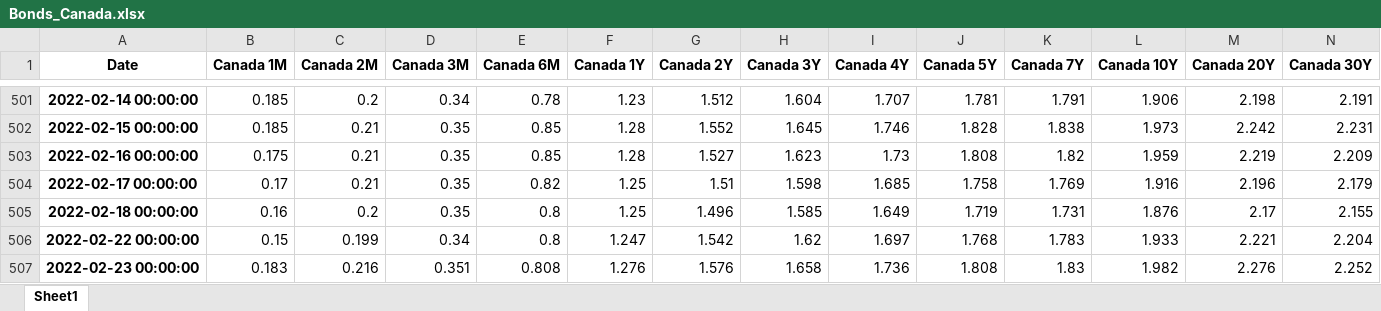
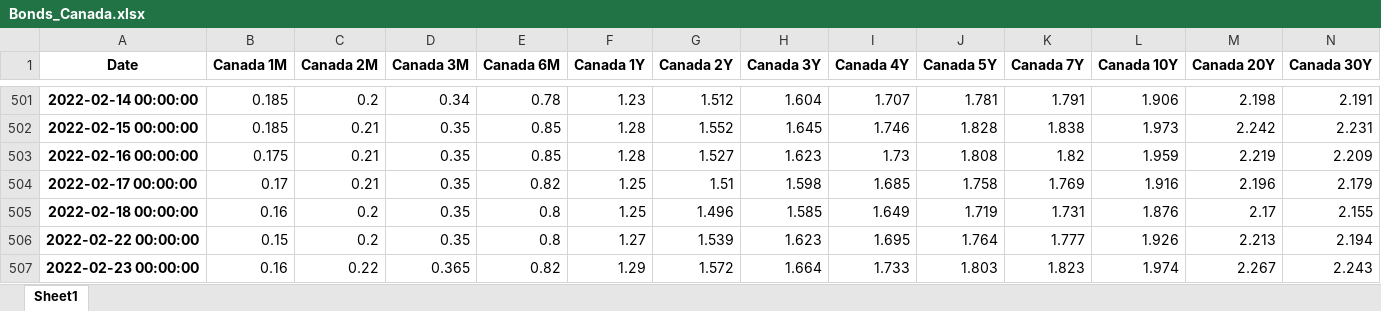
Before and after one commit to cober-data/curvature_database, an Excel workbook: Bonds_Canada.xlsx, sheet Sheet1, drawn as a sheet; only a part is shown, gaps mark what is left out; values as stored, in another font and other column widths than the file's, no borders; the diff names each change by its address in the sheet, - before the commit and + after, or states it on an @@ line.

```diff
--- a/Bonds_Canada.xlsx (sheet Sheet1)
+++ b/Bonds_Canada.xlsx (sheet Sheet1)
-C506 (Canada 2M): 0.199
+C506 (Canada 2M): 0.2
-D506 (Canada 3M): 0.34
+D506 (Canada 3M): 0.35
-F506 (Canada 1Y): 1.247
+F506 (Canada 1Y): 1.27
-G506 (Canada 2Y): 1.542
+G506 (Canada 2Y): 1.539
-H506 (Canada 3Y): 1.62
+H506 (Canada 3Y): 1.623
-I506 (Canada 4Y): 1.697
+I506 (Canada 4Y): 1.695
-J506 (Canada 5Y): 1.768
+J506 (Canada 5Y): 1.764
-K506 (Canada 7Y): 1.783
+K506 (Canada 7Y): 1.777
-L506 (Canada 10Y): 1.933
+L506 (Canada 10Y): 1.926
-M506 (Canada 20Y): 2.221
+M506 (Canada 20Y): 2.213
-N506 (Canada 30Y): 2.204
+N506 (Canada 30Y): 2.194
-B507 (Canada 1M): 0.183
+B507 (Canada 1M): 0.16
-C507 (Canada 2M): 0.216
+C507 (Canada 2M): 0.22
-D507 (Canada 3M): 0.351
+D507 (Canada 3M): 0.365
-E507 (Canada 6M): 0.808
+E507 (Canada 6M): 0.82
-F507 (Canada 1Y): 1.276
+F507 (Canada 1Y): 1.29
-G507 (Canada 2Y): 1.576
+G507 (Canada 2Y): 1.572
-H507 (Canada 3Y): 1.658
+H507 (Canada 3Y): 1.664
-I507 (Canada 4Y): 1.736
+I507 (Canada 4Y): 1.733
-J507 (Canada 5Y): 1.808
+J507 (Canada 5Y): 1.803
-K507 (Canada 7Y): 1.83
+K507 (Canada 7Y): 1.823
-L507 (Canada 10Y): 1.982
+L507 (Canada 10Y): 1.974
-M507 (Canada 20Y): 2.276
+M507 (Canada 20Y): 2.267
-N507 (Canada 30Y): 2.252
+N507 (Canada 30Y): 2.243
```
Also changed, not shown: Bonds_Brazil.xlsx, Bonds_Japan.xlsx, 38 other files.
